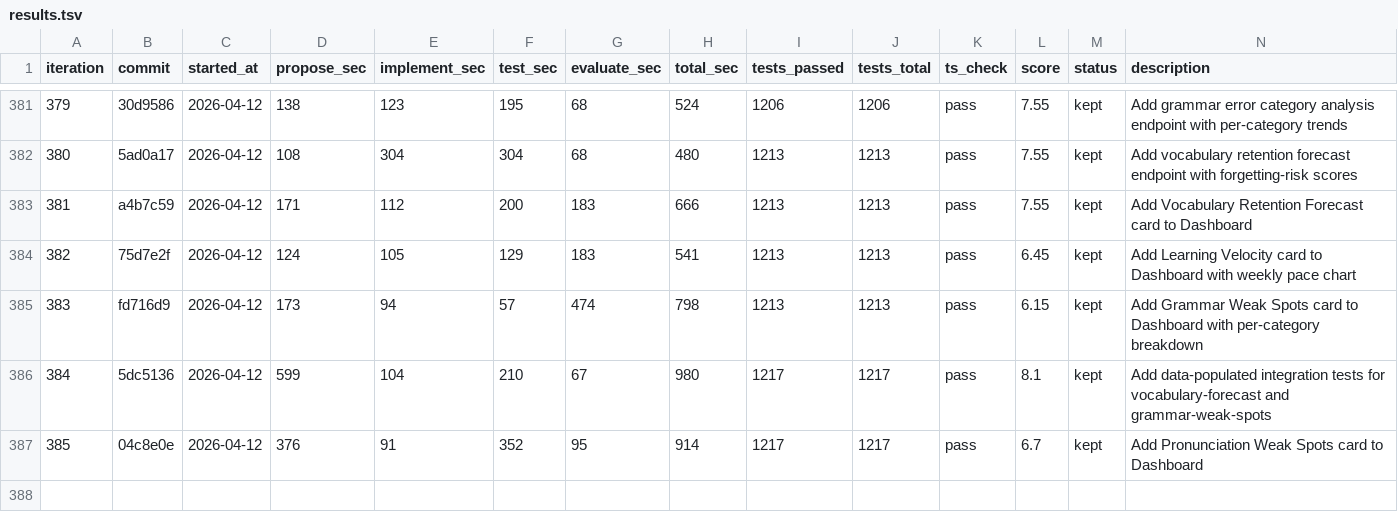
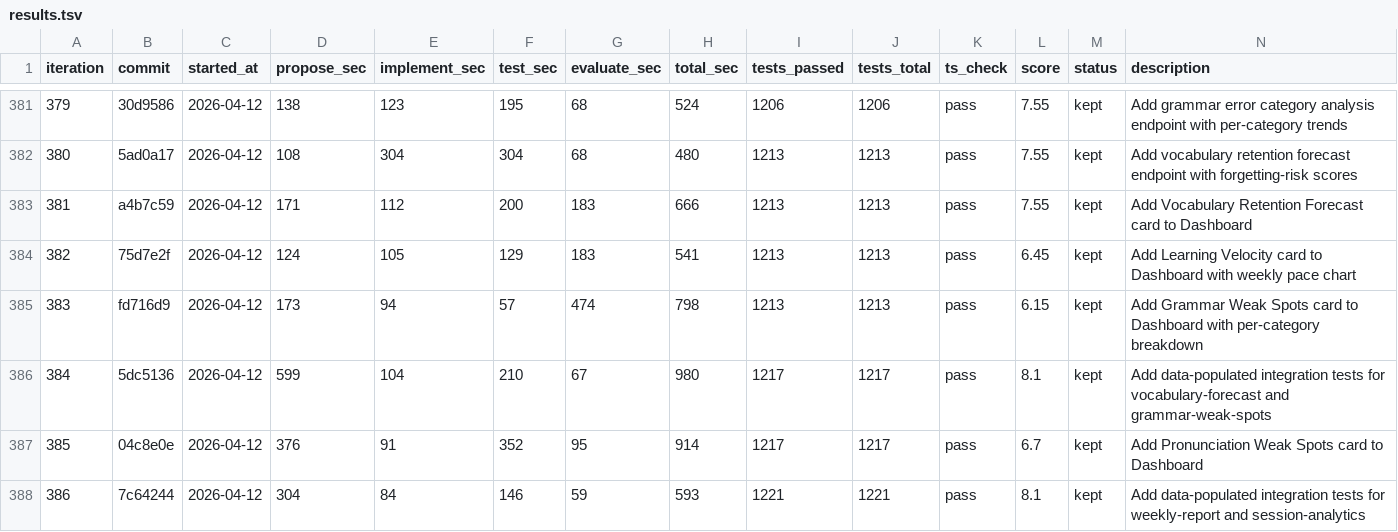
Before and after one commit to shitada/english-app, a TSV file: autoresearch/results.tsv, drawn as a sheet; only a part is shown, gaps mark what is left out.

```diff
--- a/autoresearch/results.tsv
+++ b/autoresearch/results.tsv
@@ -387 +387,2 @@ iteration	commit	started_at	propose_sec	implement_sec	test_sec	evaluate_sec	tota
 385	04c8e0e	2026-04-12	376	91	352	95	914	1217	1217	pass	6.7	kept	Add Pronunciation Weak Spots card to Dashboard
+386	7c64244	2026-04-12	304	84	146	59	593	1221	1221	pass	8.1	kept	Add data-populated integration tests for weekly-report and session-analytics
```
Also changed, not shown: 2 other files.
